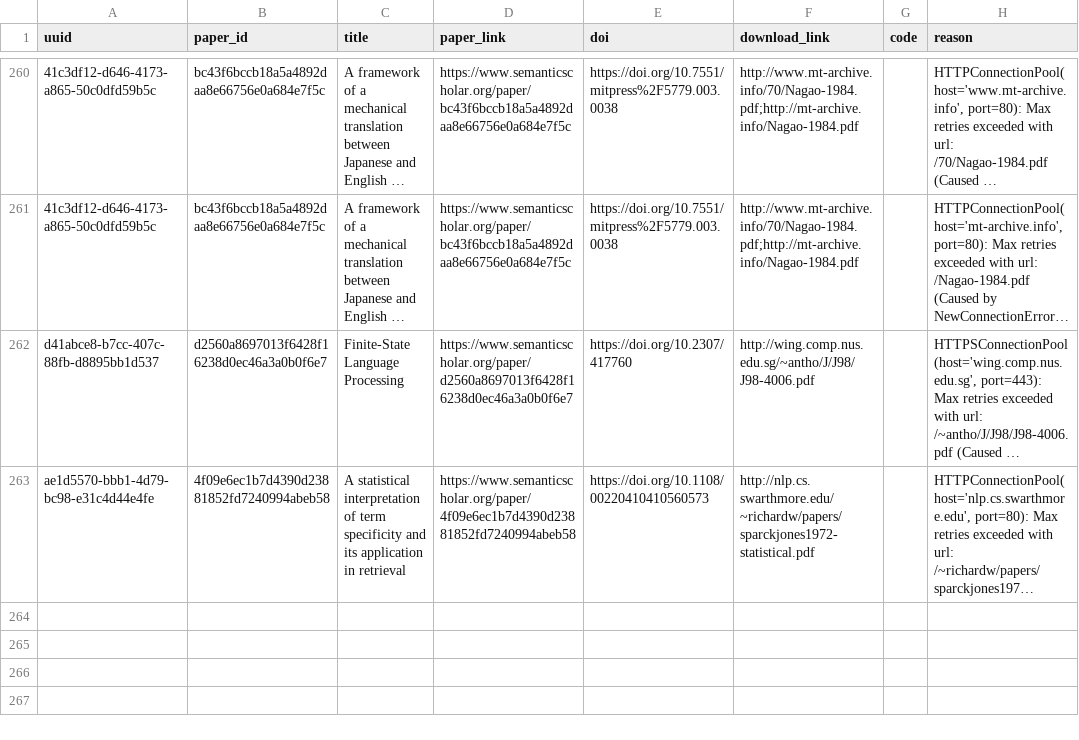
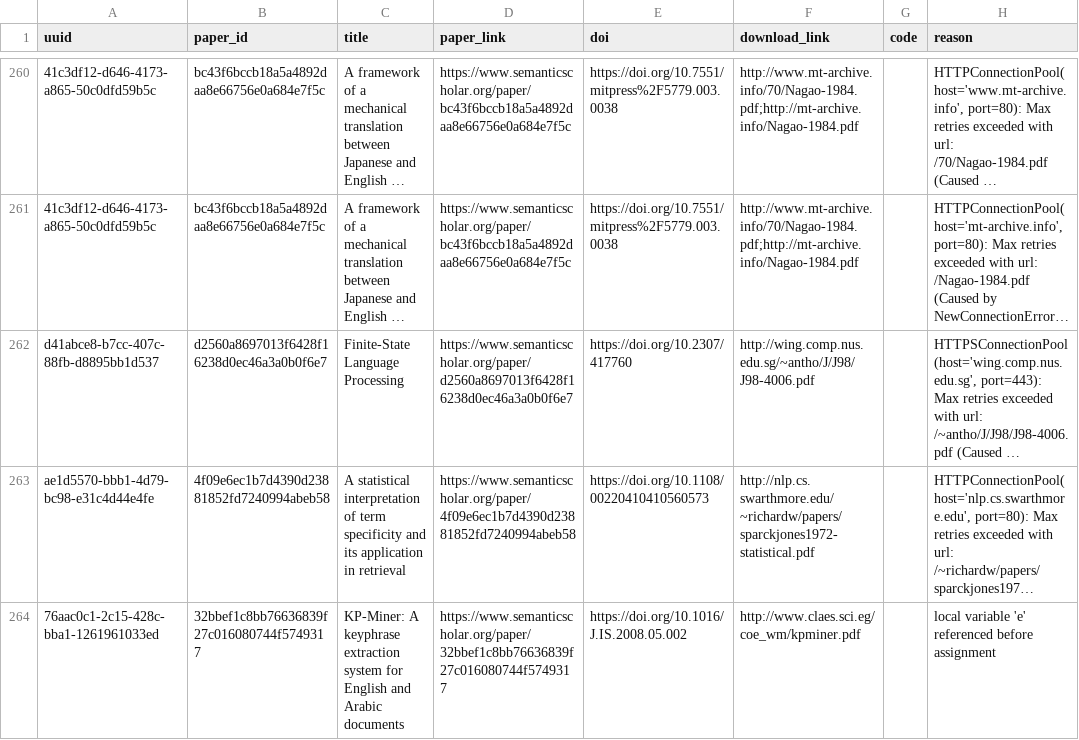
Before and after one commit to dev-SR/research-paper-downloader-pdf, a CSV file: data/info/errors.csv, drawn as a sheet; only a part is shown, gaps mark what is left out; long unchanged cells end in …; the diff names each change by its address in the sheet, - before the commit and + after, or states it on an @@ line.

Commit message:
0 papers downloaded

```diff
--- a/data/info/errors.csv
+++ b/data/info/errors.csv
+row 264: 76aac0c1-2c15-428c-bba1-1261961033ed | 32bbef1c8bb76636839f27c016080744f5749317 | KP-Miner: A keyphrase extraction system for English and Arabic documents | https://www.semanticscholar.org/paper/32bbef1c8bb76636839f27c016080744f5749317 | https://doi.org/10.1016/J.IS.2008.05.002 | http://www.claes.sci.eg/coe_wm/kpminer.pdf |  | local variable 'e' referenced before assignment
```
Also changed, not shown: data/info/processed.csv, 1 other file.
